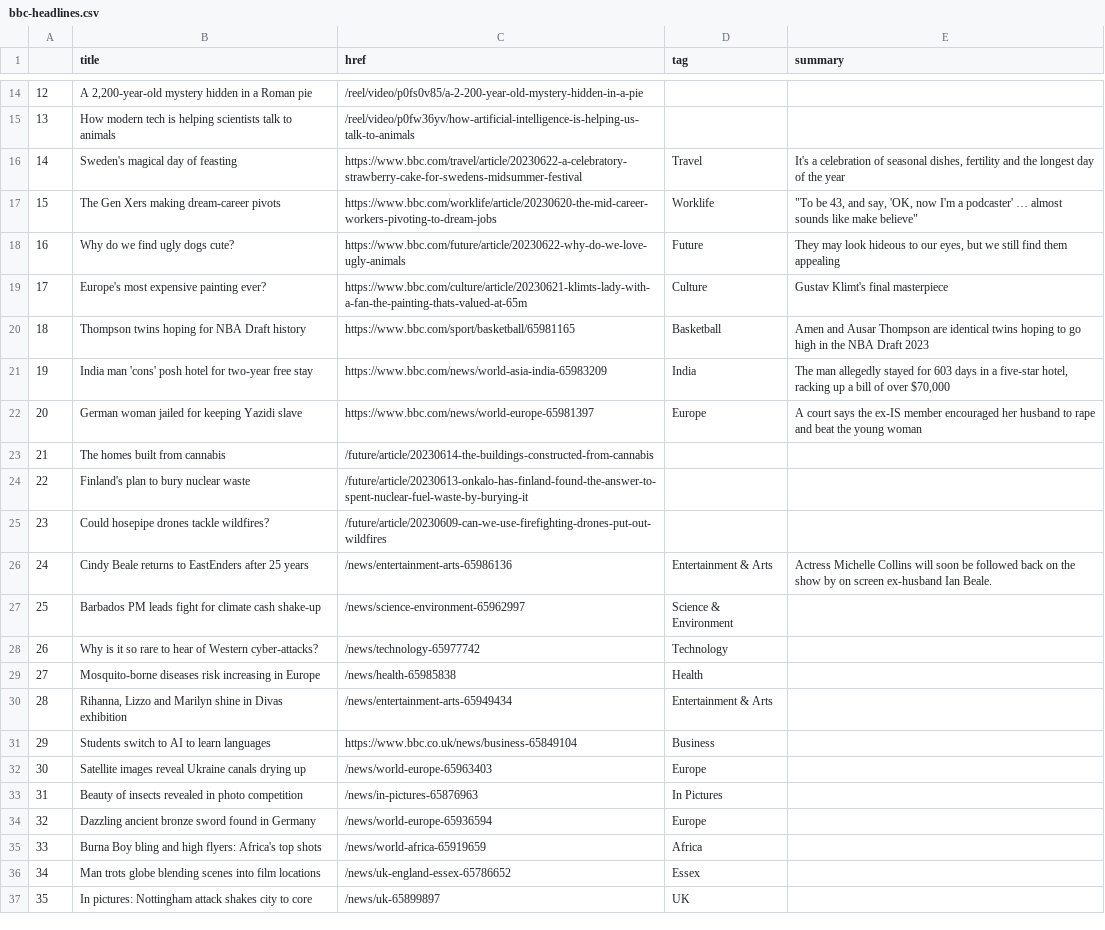
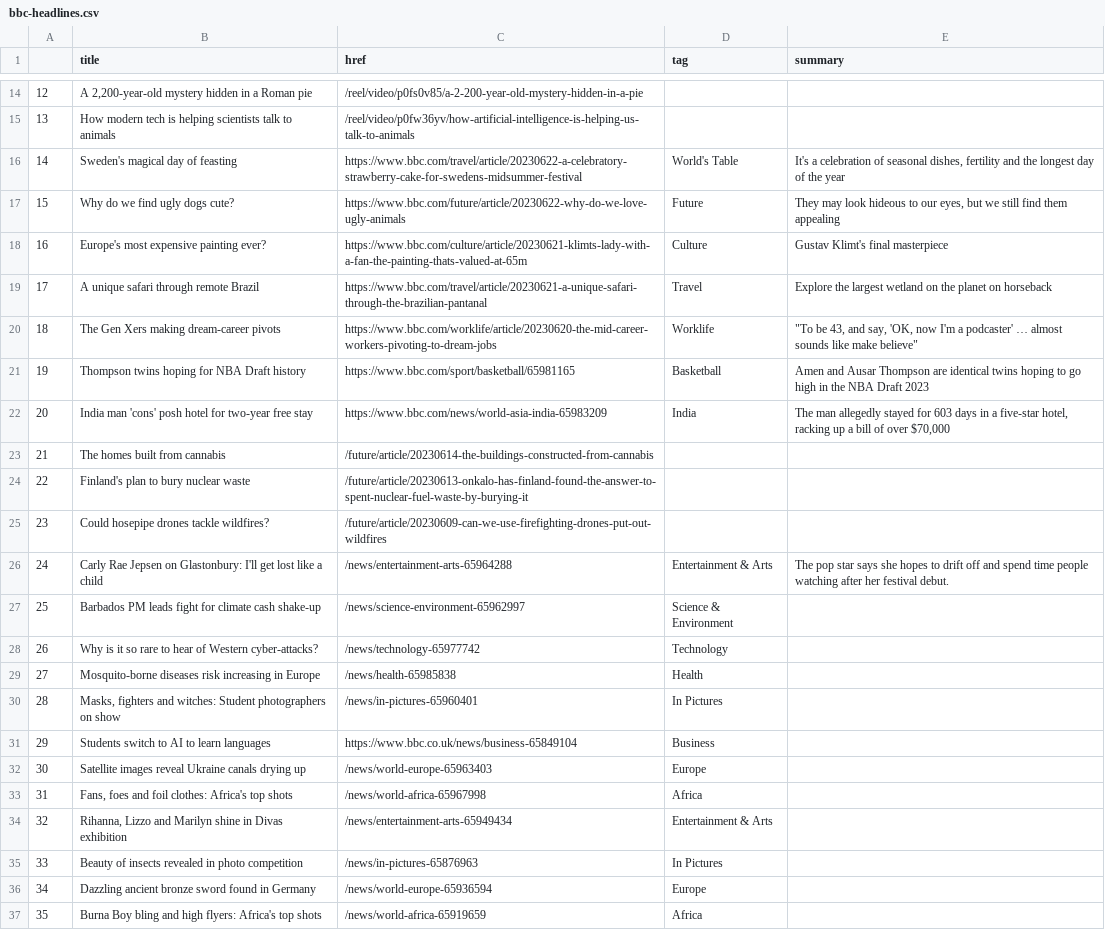
Before and after one commit to jjs021/auto_scraper, a CSV file: bbc-headlines.csv, drawn as a sheet; only a part is shown, gaps mark what is left out; removed rows and columns are numbered as before the commit, all else as after; the diff covers the shown part only; the diff names each change by its address in the sheet, - before the commit and + after, or states it on an @@ line.

```diff
--- a/bbc-headlines.csv
+++ b/bbc-headlines.csv
@@ column A renumbered between rows 9 and 37 @@
-D16 (tag): Travel
+D16 (tag): World's Table
+row 19: 17 | A unique safari through remote Brazil | https://www.bbc.com/travel/article/20230621-a-unique-safari-through-the-brazilian-pantanal | Travel | Explore the largest wetland on the planet on horseback
@@ row 17 moved to row 20: 18 @@
-row 22: 20 | German woman jailed for keeping Yazidi slave | https://www.bbc.com/news/world-europe-65981397 | Europe | A court says the ex-IS member encouraged her husband to rape and beat the young woman
-B26 (title): Cindy Beale returns to EastEnders after 25 years
+B26 (title): Carly Rae Jepsen on Glastonbury: I'll get lost like a child
-C26 (href): /news/entertainment-arts-65986136
+C26 (href): /news/entertainment-arts-65964288
-E26 (summary): Actress Michelle Collins will soon be followed back on the show by on screen ex-husband Ian Beale.
+E26 (summary): The pop star says she hopes to drift off and spend time people watching after her festival debut.
+row 30: 28 | Masks, fighters and witches: Student photographers on show | /news/in-pictures-65960401 | In Pictures
+row 33: 31 | Fans, foes and foil clothes: Africa's top shots | /news/world-africa-65967998 | Africa
@@ row 30 moved to row 34: 32 @@
-row 36: 34 | Man trots globe blending scenes into film locations | /news/uk-england-essex-65786652 | Essex
-row 37: 35 | In pictures: Nottingham attack shakes city to core | /news/uk-65899897 | UK
```
Also changed, not shown: 2 added rows, 2 removed rows and 2 edited cells elsewhere in this file.
